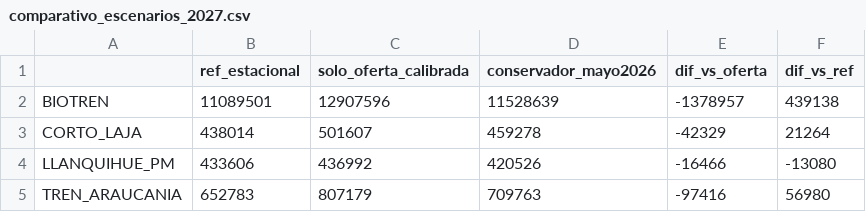
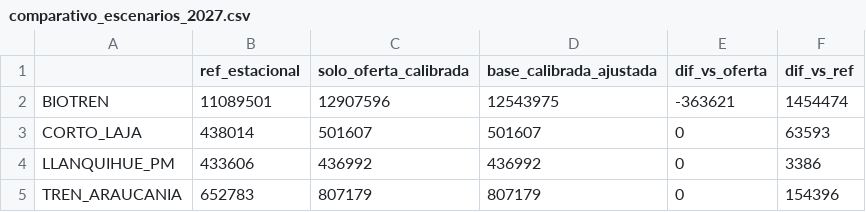
Before and after one commit to J0rgeTK/BT-CL-TA-LPM-MPDA, a CSV file: outputs/comparativo_escenarios_2027.csv, drawn as a sheet.

```diff
--- a/outputs/comparativo_escenarios_2027.csv
+++ b/outputs/comparativo_escenarios_2027.csv
@@ -1,5 +1,5 @@
-,ref_estacional,solo_oferta_calibrada,conservador_mayo2026,dif_vs_oferta,dif_vs_ref
-BIOTREN,11089501,12907596,11528639,-1378957,439138
-CORTO_LAJA,438014,501607,459278,-42329,21264
-LLANQUIHUE_PM,433606,436992,420526,-16466,-13080
-TREN_ARAUCANIA,652783,807179,709763,-97416,56980
+,ref_estacional,solo_oferta_calibrada,base_calibrada_ajustada,dif_vs_oferta,dif_vs_ref
+BIOTREN,11089501,12907596,12543975,-363621,1454474
+CORTO_LAJA,438014,501607,501607,0,63593
+LLANQUIHUE_PM,433606,436992,436992,0,3386
+TREN_ARAUCANIA,652783,807179,807179,0,154396
```
Also changed, not shown: outputs/validacion_mayo_2026_vs_proyeccion.csv, 2 other files.
